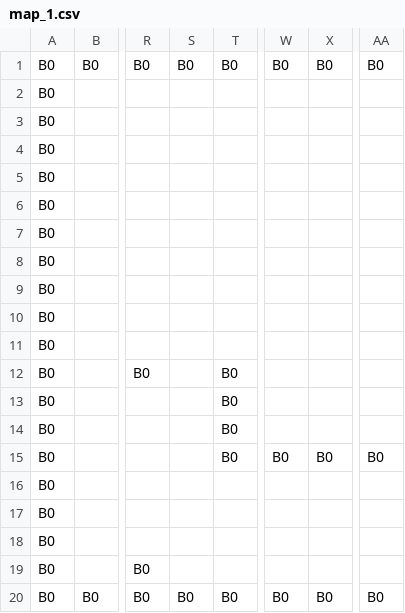
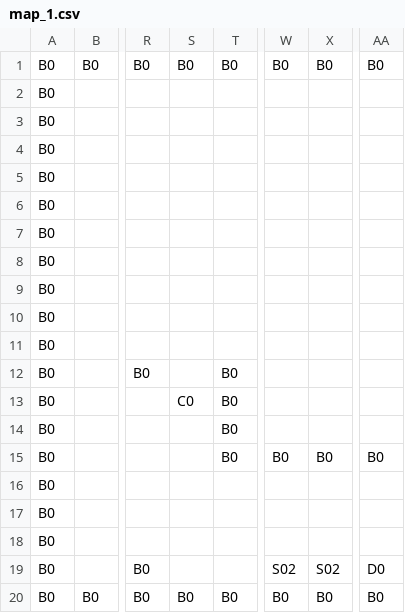
Before and after one commit to k025g0033/GJ_L2, a CSV file: DirectXGame/Resources/map/map_1.csv, drawn as a sheet; only a part is shown, gaps mark what is left out; the diff names each change by its address in the sheet, - before the commit and + after, or states it on an @@ line.

```diff
--- a/DirectXGame/Resources/map/map_1.csv
+++ b/DirectXGame/Resources/map/map_1.csv
-S13: (empty)
+S13: C0
-W19: (empty)
+W19: S02
-X19: (empty)
+X19: S02
-AA19: (empty)
+AA19: D0
```
Also changed, not shown: 10 other files.
